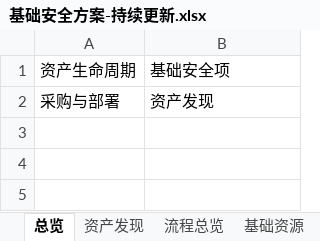
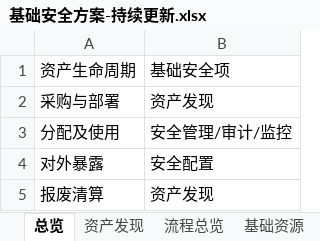
Before and after one commit to scopion/devsecops, an Excel workbook: 原创-基础安全/基础安全方案-持续更新.xlsx, sheet 总览, drawn as a sheet; values as stored, in another font and other column widths than the file's, no borders; the diff names each change by its address in the sheet, - before the commit and + after, or states it on an @@ line.

```diff
--- a/原创-基础安全/基础安全方案-持续更新.xlsx (sheet 总览)
+++ b/原创-基础安全/基础安全方案-持续更新.xlsx (sheet 总览)
+row 3: 分配及使用 | 安全管理/审计/监控
+row 4: 对外暴露 | 安全配置
+row 5: 报废清算 | 资产发现
```
Also changed, not shown: 2 other files.
